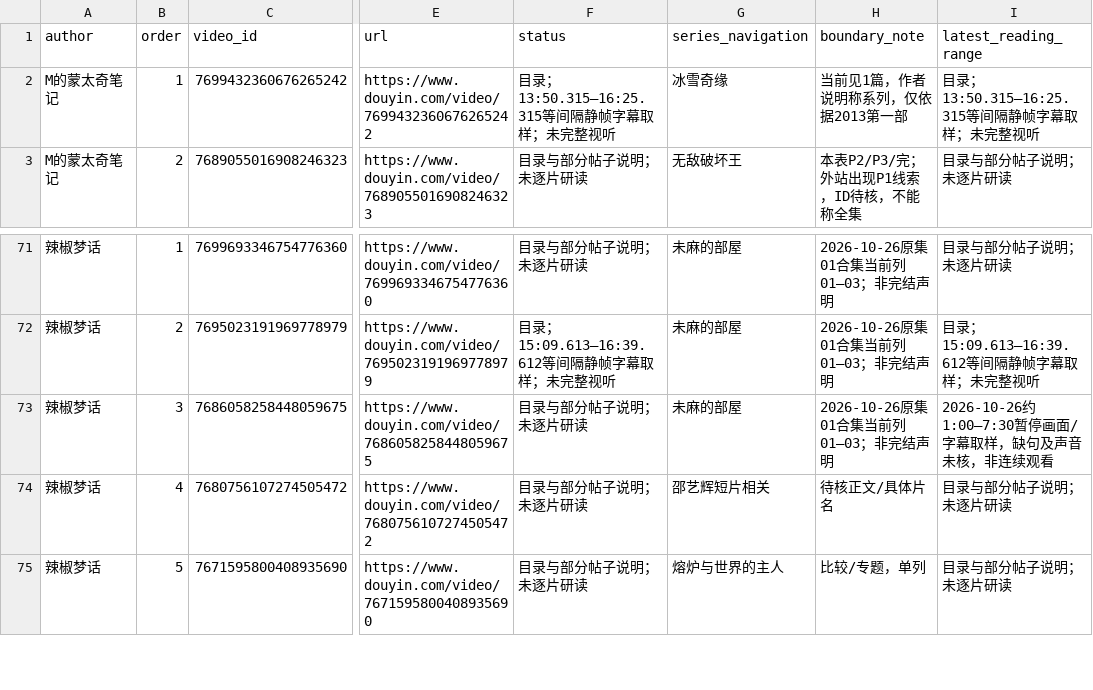
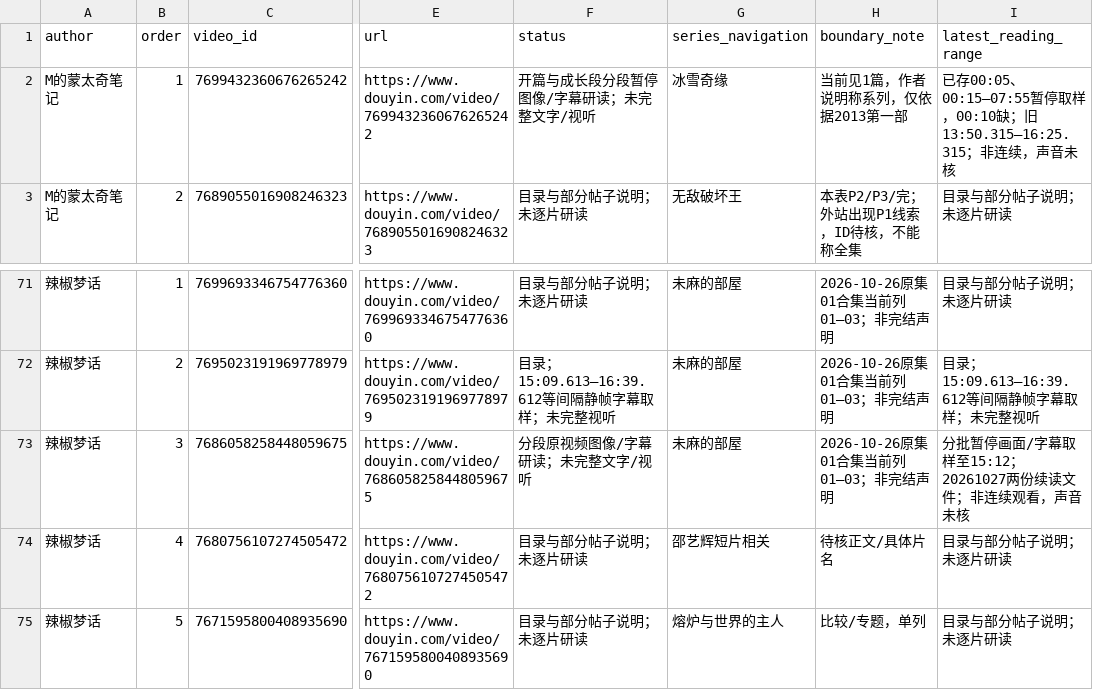
Before and after one commit to 8j-design/film-director-library, a CSV file: projects/director/导演表达/20261026-拉片与整体构思/逐集覆盖台账-20261026.csv, drawn as a sheet; only a part is shown, gaps mark what is left out; the diff names each change by its address in the sheet, - before the commit and + after, or states it on an @@ line.

```diff
--- a/projects/director/导演表达/20261026-拉片与整体构思/逐集覆盖台账-20261026.csv
+++ b/projects/director/导演表达/20261026-拉片与整体构思/逐集覆盖台账-20261026.csv
-F2 (status): 目录；13:50.315–16:25.315等间隔静帧字幕取样；未完整视听
+F2 (status): 开篇与成长段分段暂停图像/字幕研读；未完整文字/视听
-I2 (latest_reading_range): 目录；13:50.315–16:25.315等间隔静帧字幕取样；未完整视听
+I2 (latest_reading_range): 已存00:05、00:15—07:55暂停取样，00:10缺；旧13:50.315—16:25.315；非连续，声音未核
-F73 (status): 目录与部分帖子说明；未逐片研读
+F73 (status): 分段原视频图像/字幕研读；未完整文字/视听
-I73 (latest_reading_range): 2026-10-26约1:00—7:30暂停画面/字幕取样，缺句及声音未核，非连续观看
+I73 (latest_reading_range): 分批暂停画面/字幕取样至15:12；20261027两份续读文件；非连续观看，声音未核
```
Also changed, not shown: 28 other files.
